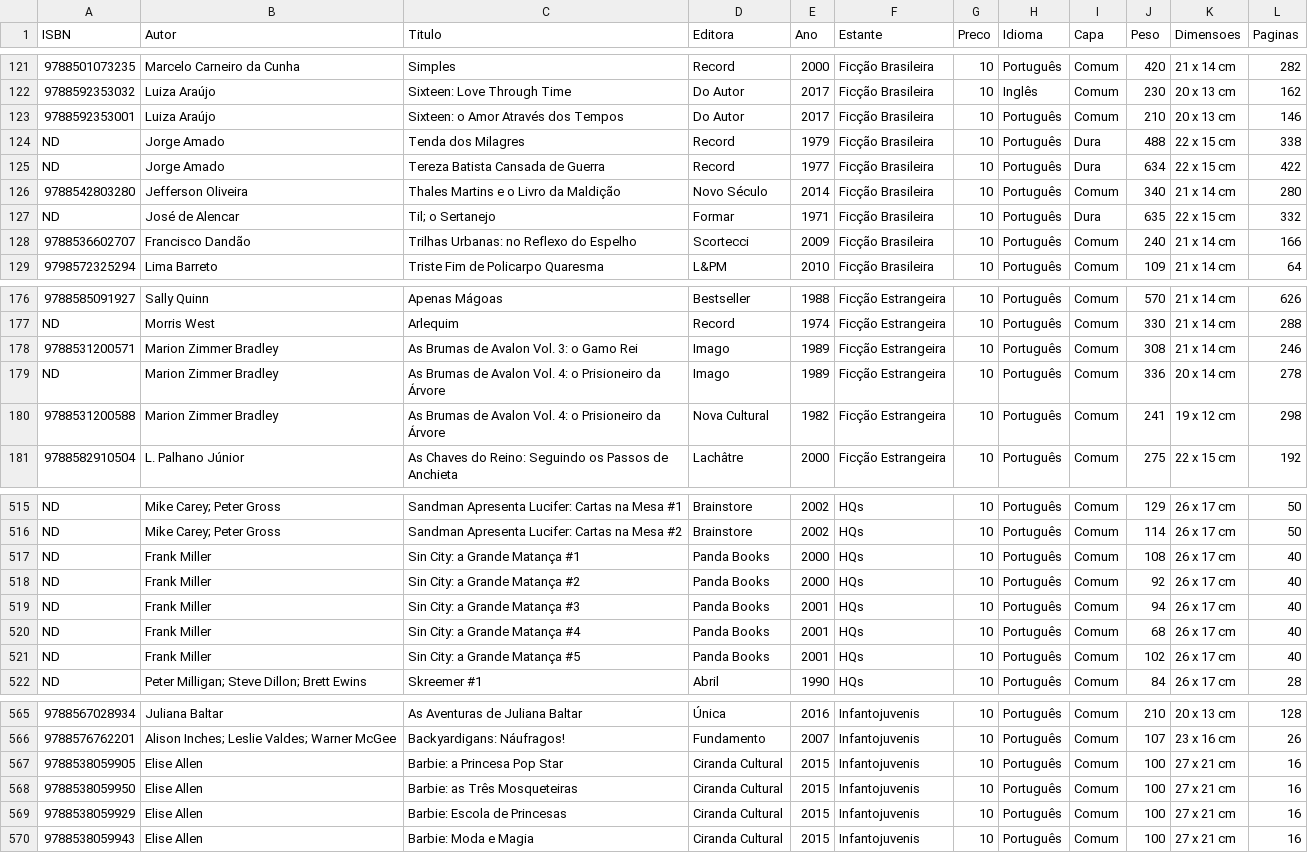
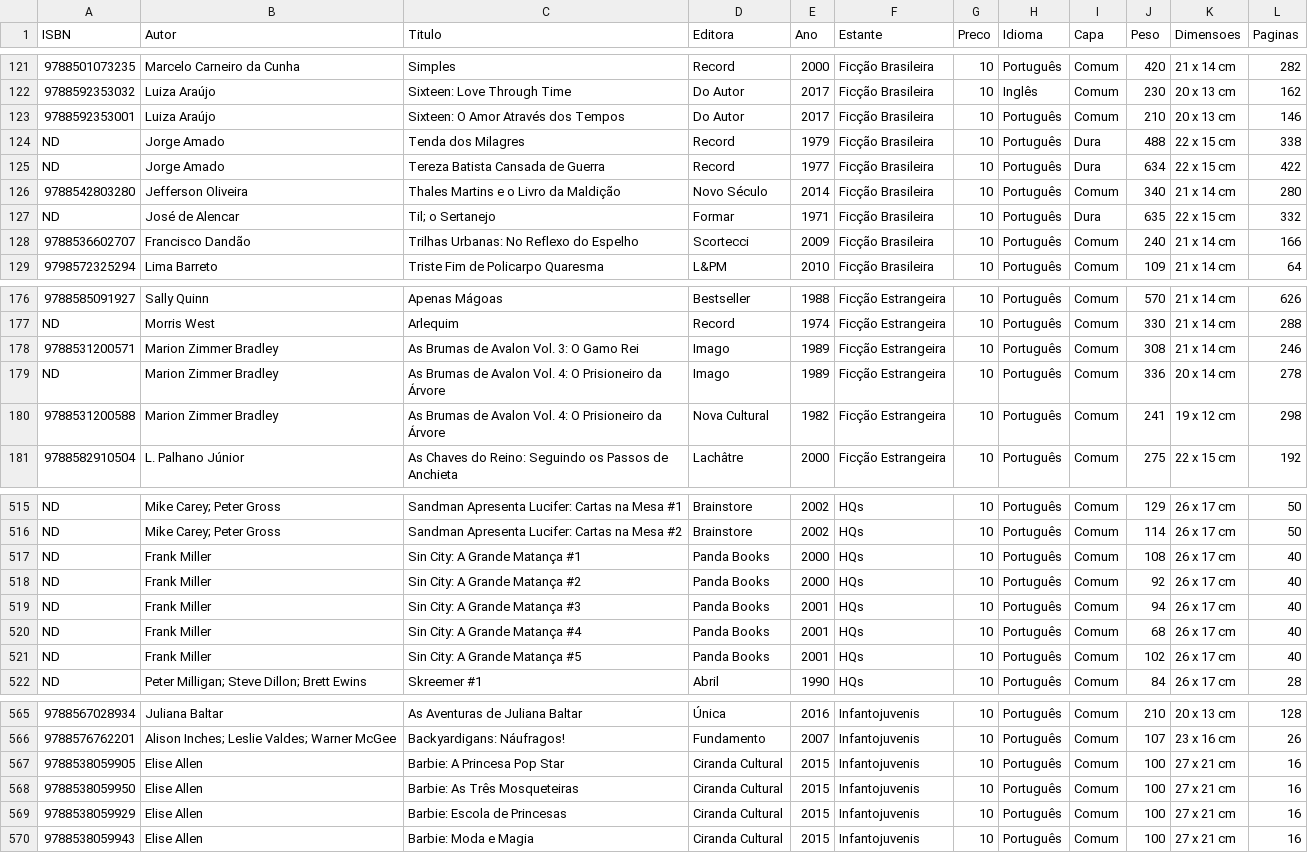
Before and after one commit to andguerreiro/sebomenostelas, a CSV file: catalogo.csv, drawn as a sheet; only a part is shown, gaps mark what is left out; the diff covers the shown part only; the diff names each change by its address in the sheet, - before the commit and + after, or states it on an @@ line.

Commit message:
Updated catalogo.csv

```diff
--- a/catalogo.csv
+++ b/catalogo.csv
-C123 (Titulo): Sixteen: o Amor Através dos Tempos
+C123 (Titulo): Sixteen: O Amor Através dos Tempos
-C128 (Titulo): Trilhas Urbanas: no Reflexo do Espelho
+C128 (Titulo): Trilhas Urbanas: No Reflexo do Espelho
-C178 (Titulo): As Brumas de Avalon Vol. 3: o Gamo Rei
+C178 (Titulo): As Brumas de Avalon Vol. 3: O Gamo Rei
-C179:C180 (Titulo): …Vol. 4: o Prisioneiro da…
+C179:C180 (Titulo): …Vol. 4: O Prisioneiro da…
-C517 (Titulo): Sin City: a Grande Matança #1
+C517 (Titulo): Sin City: A Grande Matança #1
-C518 (Titulo): Sin City: a Grande Matança #2
+C518 (Titulo): Sin City: A Grande Matança #2
-C519 (Titulo): Sin City: a Grande Matança #3
+C519 (Titulo): Sin City: A Grande Matança #3
-C520 (Titulo): Sin City: a Grande Matança #4
+C520 (Titulo): Sin City: A Grande Matança #4
-C521 (Titulo): Sin City: a Grande Matança #5
+C521 (Titulo): Sin City: A Grande Matança #5
-C567 (Titulo): Barbie: a Princesa Pop Star
+C567 (Titulo): Barbie: A Princesa Pop Star
-C568 (Titulo): Barbie: as Três Mosqueteiras
+C568 (Titulo): Barbie: As Três Mosqueteiras
```
Also changed, not shown: 12 edited cells elsewhere in this file, 25 other files.
